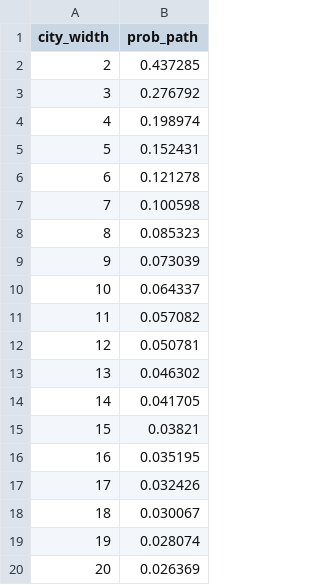
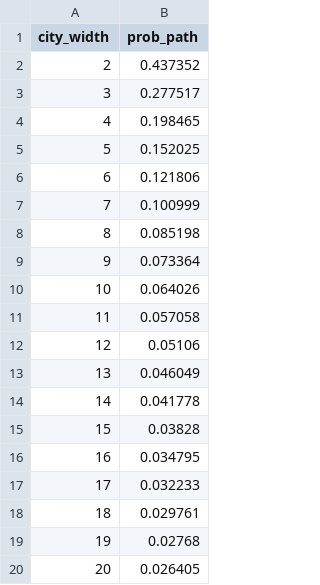
Before and after one commit to pkepley/blog-notebooks, a CSV file: 20210413_RiddlerSoln0409/outputs/prob_path_sim_rslts.csv, drawn as a sheet.

```diff
--- a/20210413_RiddlerSoln0409/outputs/prob_path_sim_rslts.csv
+++ b/20210413_RiddlerSoln0409/outputs/prob_path_sim_rslts.csv
@@ -1,20 +1,20 @@
 city_width,prob_path
-2,0.437285
-3,0.276792
-4,0.198974
-5,0.152431
-6,0.121278
-7,0.100598
-8,0.085323
-9,0.073039
-10,0.064337
-11,0.057082
-12,0.050781
-13,0.046302
-14,0.041705
-15,0.03821
-16,0.035195
-17,0.032426
-18,0.030067
-19,0.028074
-20,0.026369
+2,0.437352
+3,0.277517
+4,0.198465
+5,0.152025
+6,0.121806
+7,0.100999
+8,0.085198
+9,0.073364
+10,0.064026
+11,0.057058
+12,0.05106
+13,0.046049
+14,0.041778
+15,0.03828
+16,0.034795
+17,0.032233
+18,0.029761
+19,0.02768
+20,0.026405
```
Also changed, not shown: 6 other files.
